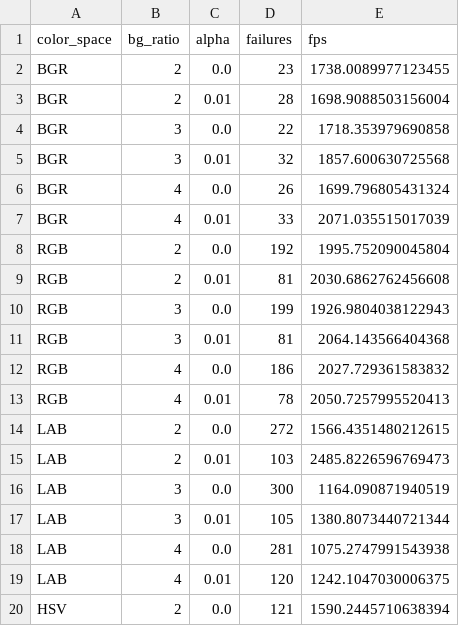
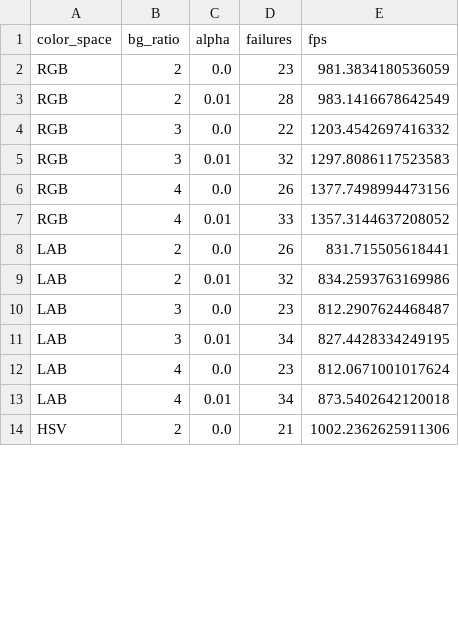
Before and after one commit to markoMedved/Advanced-methods-in-computer-vision-assignments, a CSV file: Mean-Shift-tracking/parameter_tuning2.csv, drawn as a sheet; only a part is shown; the diff covers the shown part only.

```diff
--- a/Mean-Shift-tracking/parameter_tuning2.csv
+++ b/Mean-Shift-tracking/parameter_tuning2.csv
@@ -1,20 +1,14 @@
 color_space,bg_ratio,alpha,failures,fps
-BGR,2,0.0,23,1738.0089977123455
-BGR,2,0.01,28,1698.9088503156004
-BGR,3,0.0,22,1718.353979690858
-BGR,3,0.01,32,1857.600630725568
-BGR,4,0.0,26,1699.796805431324
-BGR,4,0.01,33,2071.035515017039
-RGB,2,0.0,192,1995.752090045804
-RGB,2,0.01,81,2030.6862762456608
-RGB,3,0.0,199,1926.9804038122943
-RGB,3,0.01,81,2064.143566404368
-RGB,4,0.0,186,2027.729361583832
-RGB,4,0.01,78,2050.7257995520413
-LAB,2,0.0,272,1566.4351480212615
-LAB,2,0.01,103,2485.8226596769473
-LAB,3,0.0,300,1164.090871940519
-LAB,3,0.01,105,1380.8073440721344
-LAB,4,0.0,281,1075.2747991543938
-LAB,4,0.01,120,1242.1047030006375
-HSV,2,0.0,121,1590.2445710638394
+RGB,2,0.0,23,981.3834180536059
+RGB,2,0.01,28,983.1416678642549
+RGB,3,0.0,22,1203.4542697416332
+RGB,3,0.01,32,1297.8086117523583
+RGB,4,0.0,26,1377.7498994473156
+RGB,4,0.01,33,1357.3144637208052
+LAB,2,0.0,26,831.715505618441
+LAB,2,0.01,32,834.2593763169986
+LAB,3,0.0,23,812.2907624468487
+LAB,3,0.01,34,827.4428334249195
+LAB,4,0.0,23,812.0671001017624
+LAB,4,0.01,34,873.5402642120018
+HSV,2,0.0,21,1002.2362625911306
```
Also changed, not shown: 6 added rows and 19 edited cells elsewhere in this file, 14 other files.
